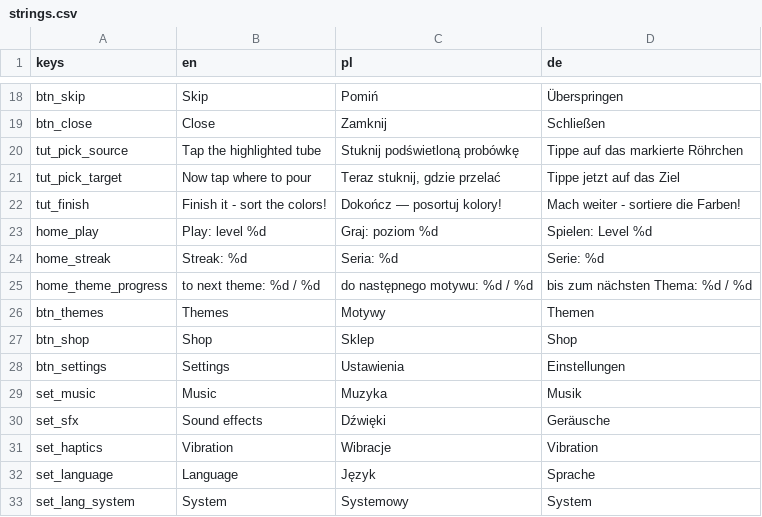
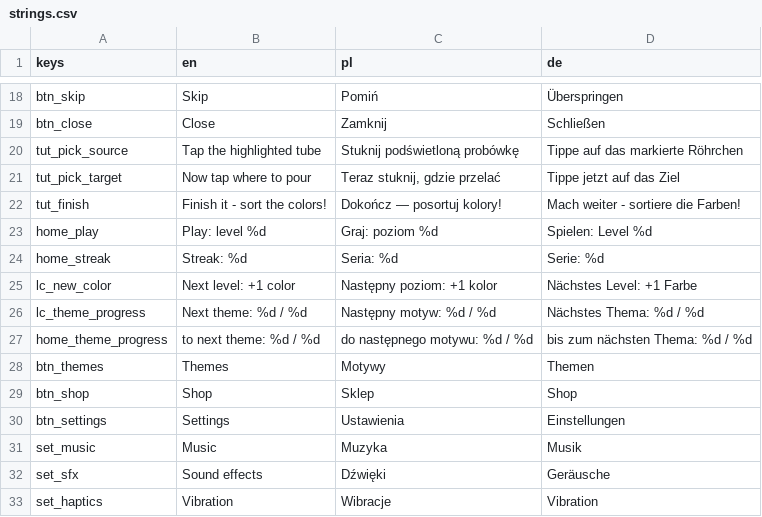
Before and after one commit to FHubert/first-auto-game, a CSV file: game/locale/strings.csv, drawn as a sheet; only a part is shown, gaps mark what is left out; the shorter side is filled out with more unchanged rows.

```diff
--- a/game/locale/strings.csv
+++ b/game/locale/strings.csv
@@ -24,2 +24,4 @@ home_play,Play: level %d,Graj: poziom %d,Spielen: Level %d
 home_streak,Streak: %d,Seria: %d,Serie: %d
+lc_new_color,Next level: +1 color,Następny poziom: +1 kolor,Nächstes Level: +1 Farbe
+lc_theme_progress,Next theme: %d / %d,Następny motyw: %d / %d,Nächstes Thema: %d / %d
 home_theme_progress,to next theme: %d / %d,do następnego motywu: %d / %d,bis zum nächsten Thema: %d / %d
```
Also changed, not shown: 11 other files.
